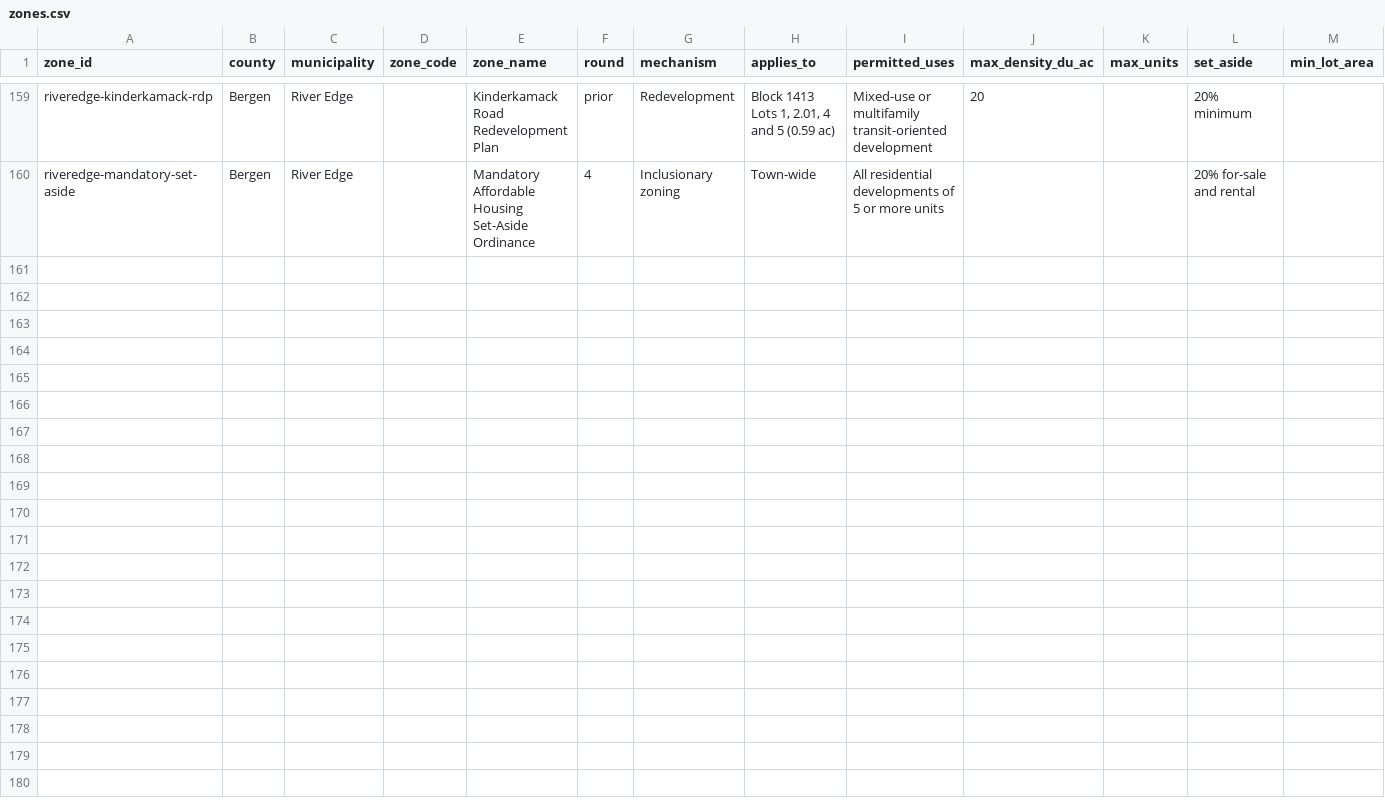
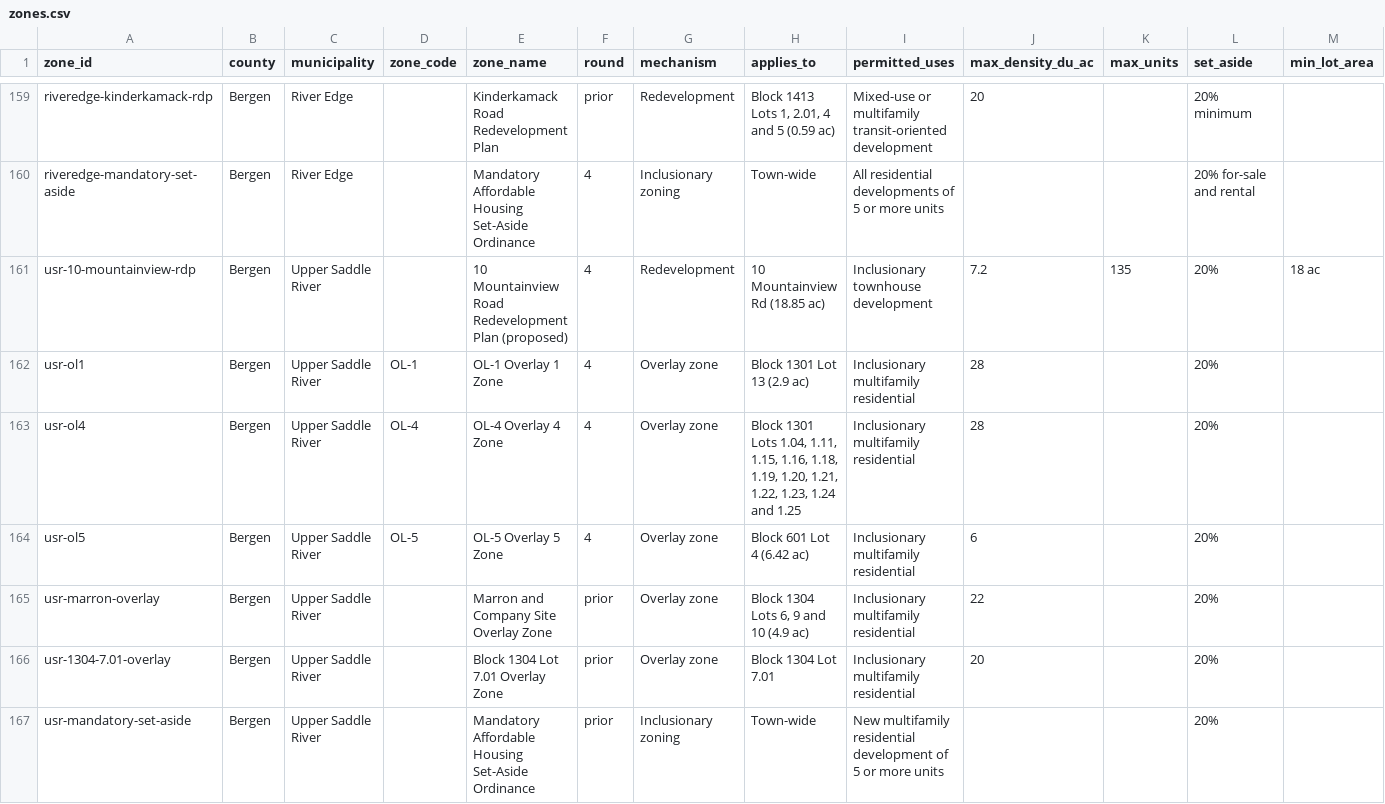
Before and after one commit to nickrogers280-coder/nj-round4-map, a CSV file: data/zones.csv, drawn as a sheet; only a part is shown, gaps mark what is left out; rows hold the shown columns only; the diff names each change by its address in the sheet, - before the commit and + after, or states it on an @@ line.

```diff
--- a/data/zones.csv
+++ b/data/zones.csv
+row 161: usr-10-mountainview-rdp | Bergen | Upper Saddle River |  | 10 Mountainview Road Redevelopment Plan (proposed) | 4 | Redevelopment | 10 Mountainview Rd (18.85 ac) | Inclusionary townhouse development | 7.2 | 135 | 20% | 18 ac
+row 162: usr-ol1 | Bergen | Upper Saddle River | OL-1 | OL-1 Overlay 1 Zone | 4 | Overlay zone | Block 1301 Lot 13 (2.9 ac) | Inclusionary multifamily residential | 28 |  | 20%
+row 163: usr-ol4 | Bergen | Upper Saddle River | OL-4 | OL-4 Overlay 4 Zone | 4 | Overlay zone | Block 1301 Lots 1.04, 1.11, 1.15, 1.16, 1.18, 1.19, 1.20, 1.21, 1.22, 1.23, 1.24 and 1.25 | Inclusionary multifamily residential | 28 |  | 20%
+row 164: usr-ol5 | Bergen | Upper Saddle River | OL-5 | OL-5 Overlay 5 Zone | 4 | Overlay zone | Block 601 Lot 4 (6.42 ac) | Inclusionary multifamily residential | 6 |  | 20%
+row 165: usr-marron-overlay | Bergen | Upper Saddle River |  | Marron and Company Site Overlay Zone | prior | Overlay zone | Block 1304 Lots 6, 9 and 10 (4.9 ac) | Inclusionary multifamily residential | 22 |  | 20%
+row 166: usr-1304-7.01-overlay | Bergen | Upper Saddle River |  | Block 1304 Lot 7.01 Overlay Zone | prior | Overlay zone | Block 1304 Lot 7.01 | Inclusionary multifamily residential | 20 |  | 20%
+row 167: usr-mandatory-set-aside | Bergen | Upper Saddle River |  | Mandatory Affordable Housing Set-Aside Ordinance | prior | Inclusionary zoning | Town-wide | New multifamily residential development of 5 or more units |  |  | 20%
```
Also changed, not shown: data/extraction_log.csv, data/sites.csv.
